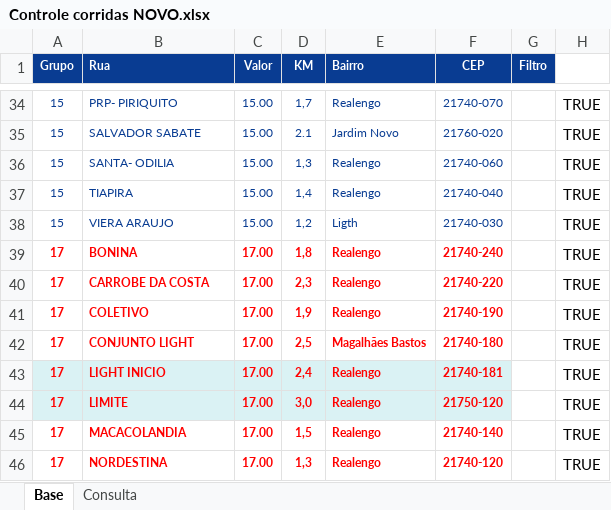
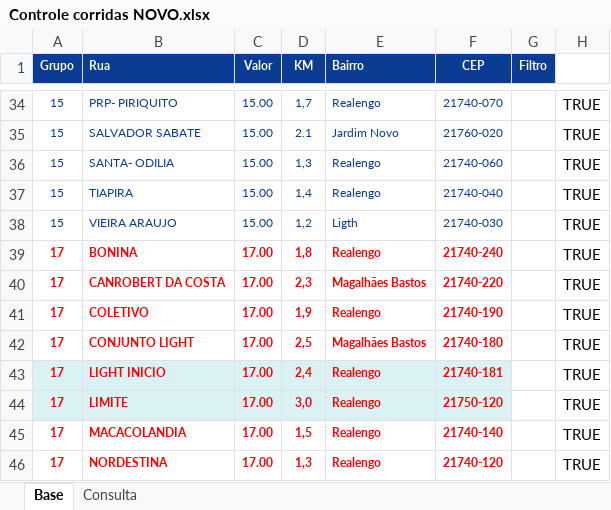
Before and after one commit to PauloOliveira2603/consulta-corridas, an Excel workbook: Controle corridas NOVO.xlsx, sheet Base, drawn as a sheet; only a part is shown, gaps mark what is left out; values as stored, in another font and other column widths than the file's, no borders; the diff names each change by its address in the sheet, - before the commit and + after, or states it on an @@ line.

Commit message:
Add files via upload

```diff
--- a/Controle corridas NOVO.xlsx (sheet Base)
+++ b/Controle corridas NOVO.xlsx (sheet Base)
-B38 (Rua): VIERA ARAUJO
+B38 (Rua): VIEIRA ARAUJO
-B40 (Rua): CARROBE DA COSTA
+B40 (Rua): CANROBERT DA COSTA
-E40 (Bairro): Realengo
+E40 (Bairro): Magalhães Bastos
```
